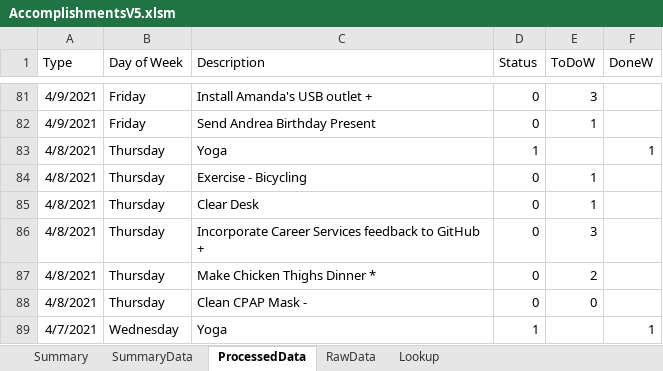
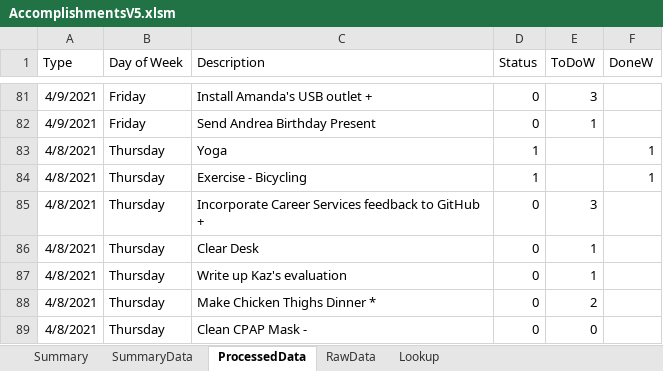
Before and after one commit to vflopez77/Accomplishments, an Excel workbook: AccomplishmentsV5.xlsm, sheet ProcessedData, drawn as a sheet; only a part is shown, gaps mark what is left out; the shorter side is filled out with more unchanged rows; values as stored, in another font and other column widths than the file's, no borders; addresses are those after the commit; the diff names each change by its address in the sheet, - before the commit and + after, or states it on an @@ line.

```diff
--- a/AccomplishmentsV5.xlsm (sheet ProcessedData)
+++ b/AccomplishmentsV5.xlsm (sheet ProcessedData)
+row 84: 4/8/2021 | Thursday | Exercise - Bicycling | 1 |  | 1
-C85 (Description): Exercise - Bicycling
+C85 (Description): Incorporate Career Services feedback to GitHub +
-E85 (ToDoW): 1
+E85 (ToDoW): 3
-C87 (Description): Incorporate Career Services feedback to GitHub +
+C87 (Description): Write up Kaz's evaluation
-E87 (ToDoW): 3
+E87 (ToDoW): 1
```
Also changed, not shown: sheet RawData, 3 other files.
